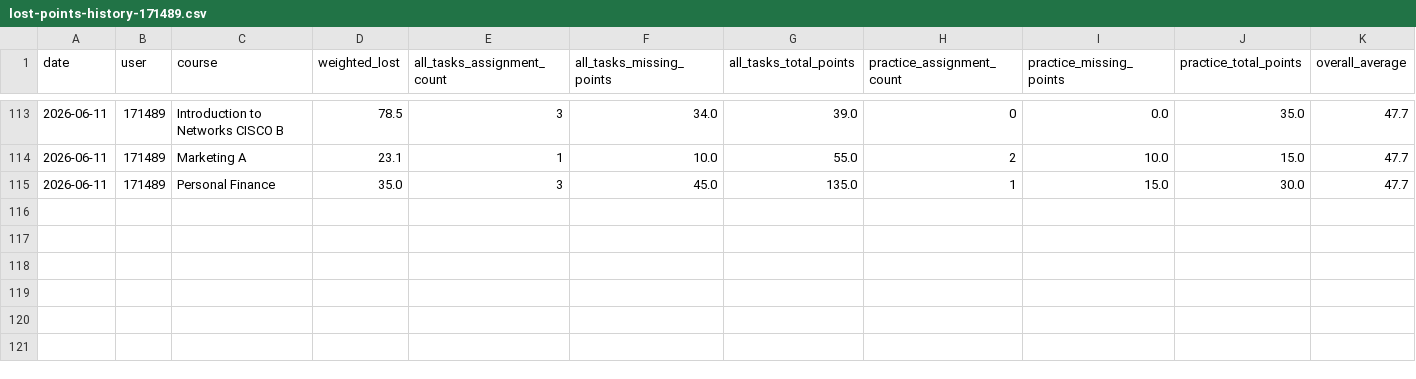
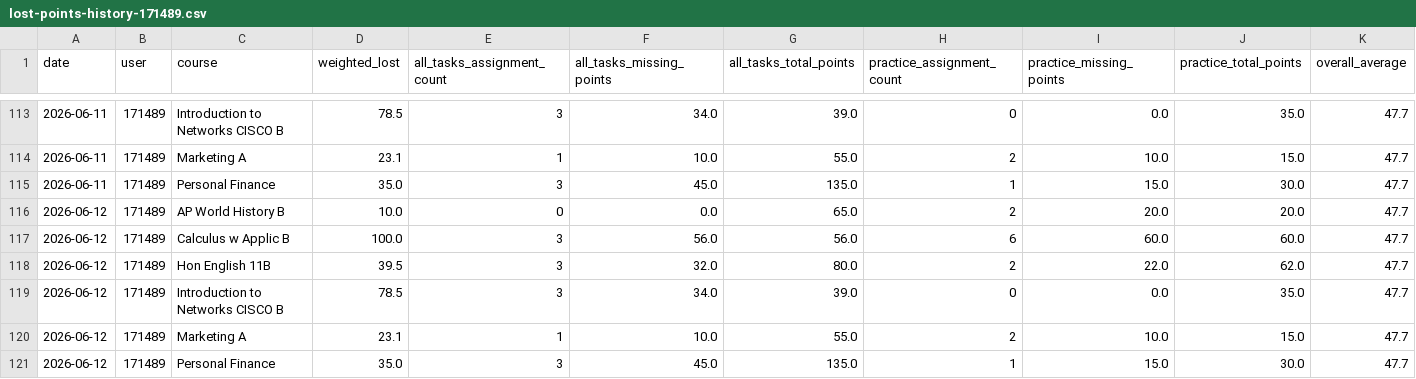
Before and after one commit to genesis55/grade-intel-public, a CSV file: lost-points-history-171489.csv, drawn as a sheet; only a part is shown, gaps mark what is left out.

```diff
--- a/lost-points-history-171489.csv
+++ b/lost-points-history-171489.csv
@@ -115 +115,7 @@ date,user,course,weighted_lost,all_tasks_assignment_count,all_tasks_missing_poin
 2026-06-11,171489,Personal Finance,35.0,3,45.0,135.0,1,15.0,30.0,47.7
+2026-06-12,171489,AP World History B,10.0,0,0.0,65.0,2,20.0,20.0,47.7
+2026-06-12,171489,Calculus w Applic B,100.0,3,56.0,56.0,6,60.0,60.0,47.7
+2026-06-12,171489,Hon English 11B,39.5,3,32.0,80.0,2,22.0,62.0,47.7
+2026-06-12,171489,Introduction to Networks CISCO B,78.5,3,34.0,39.0,0,0.0,35.0,47.7
+2026-06-12,171489,Marketing A,23.1,1,10.0,55.0,2,10.0,15.0,47.7
+2026-06-12,171489,Personal Finance,35.0,3,45.0,135.0,1,15.0,30.0,47.7
```
Also changed, not shown: lost-points-history-194190.csv, 7 other files.
